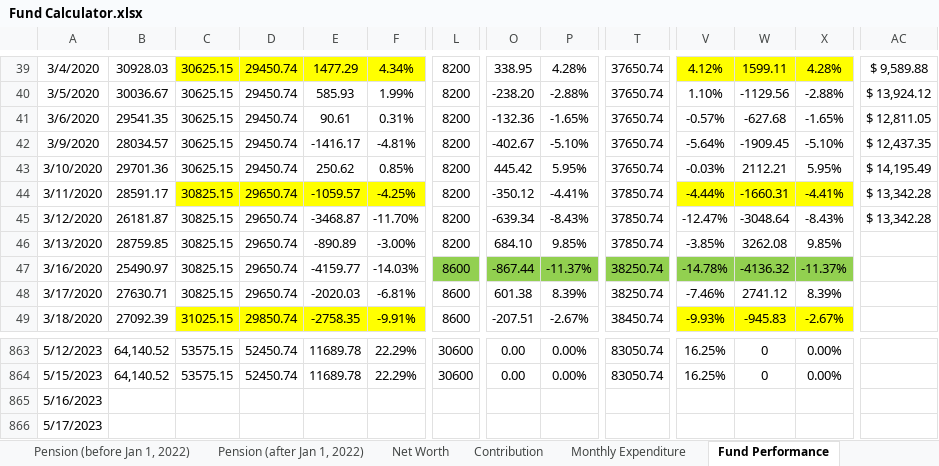
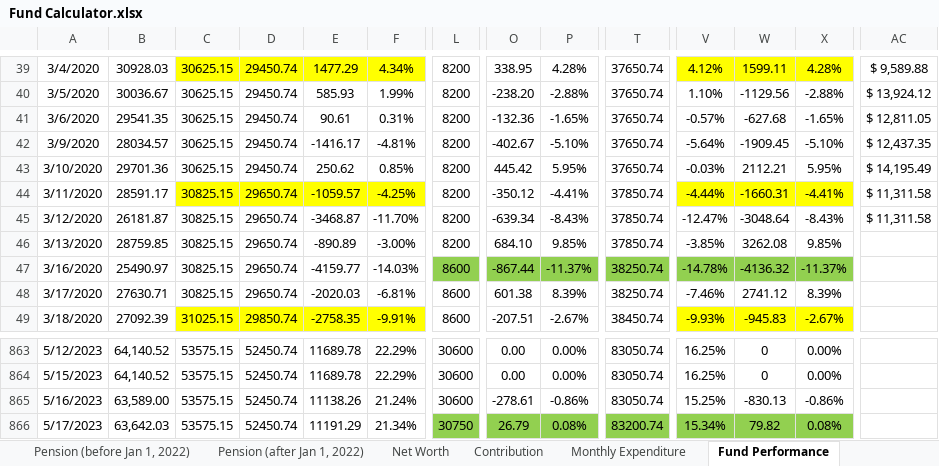
Before and after one commit to JinCheolChoi/Fund_Calculator, an Excel workbook: Fund Calculator.xlsx, sheet Fund Performance, drawn as a sheet; only a part is shown, gaps mark what is left out; values as stored, in another font and other column widths than the file's, no borders; charts and pictures not drawn; the diff covers the shown part only; the diff names each change by its address in the sheet, - before the commit and + after, or states it on an @@ line.

Commit message:
2023-05-29 - D

```diff
--- a/Fund Calculator.xlsx (sheet Fund Performance)
+++ b/Fund Calculator.xlsx (sheet Fund Performance)
-AC44:AC45: $ 13,342.28
+AC44:AC45: $ 11,311.58
-B865: (empty)
+B865: 63,589.00
-C865:C866: (empty)
+C865:C866: 53575.15
-D865:D866: (empty)
+D865:D866: 52450.74
-E865: (empty)
+E865: 11138.26
-F865: (empty)
+F865: 21.24%
-L865: (empty)
+L865: 30600
-O865: (empty)
+O865: -278.61
-P865: (empty)
+P865: -0.86%
-T865: (empty)
+T865: 83050.74
-V865: (empty)
+V865: 15.25%
-W865: (empty)
+W865: -830.13
-X865: (empty)
+X865: -0.86%
-B866: (empty)
+B866: 63,642.03
-E866: (empty)
+E866: 11191.29
-F866: (empty)
+F866: 21.34%
-L866: (empty)
+L866: 30750
-L866 fill: none
+L866 fill: #92D050
-O866: (empty)
+O866: 26.79
-O866:P866 fill: none
+O866:P866 fill: #92D050
-P866: (empty)
+P866: 0.08%
-T866: (empty)
+T866: 83200.74
-T866 fill: none
+T866 fill: #92D050
-V866: (empty)
+V866: 15.34%
-V866:X866 fill: none
+V866:X866 fill: #92D050
-W866: (empty)
+W866: 79.82
-X866: (empty)
+X866: 0.08%
```
Also changed, not shown: 4 removed rows, 167 edited cells and cell formats elsewhere in this sheet, sheet Monthly Expenditure, sheet Net Worth, formulas that keep their value, charts or pictures.
